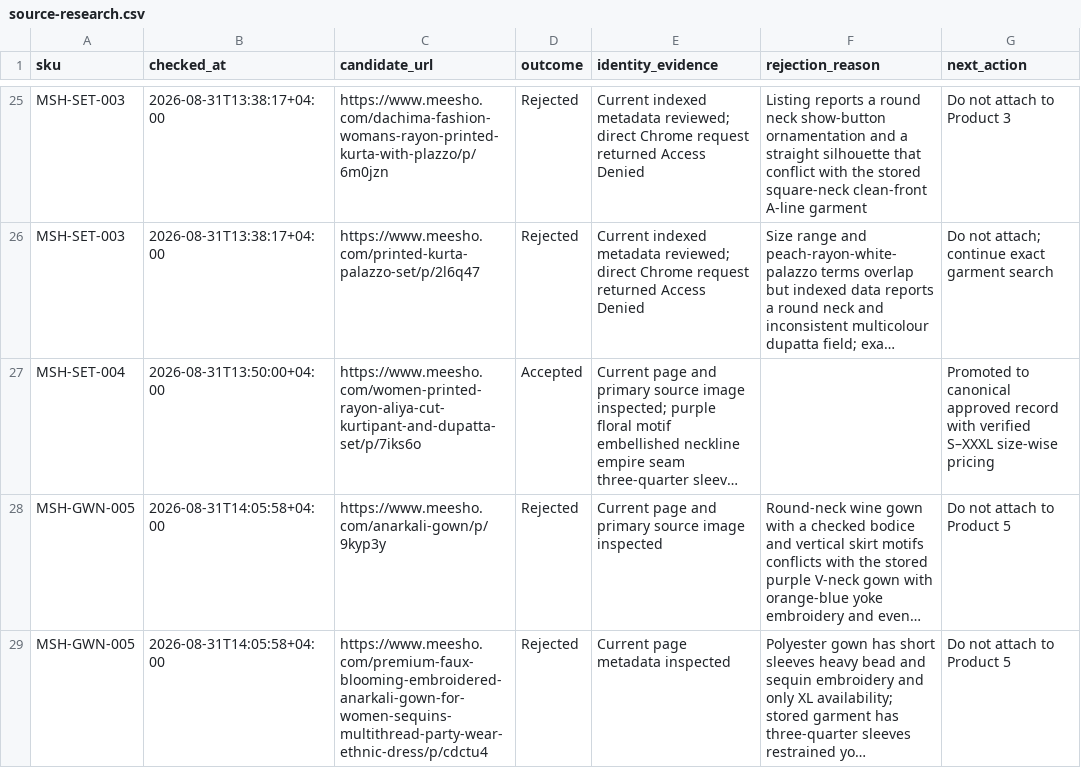
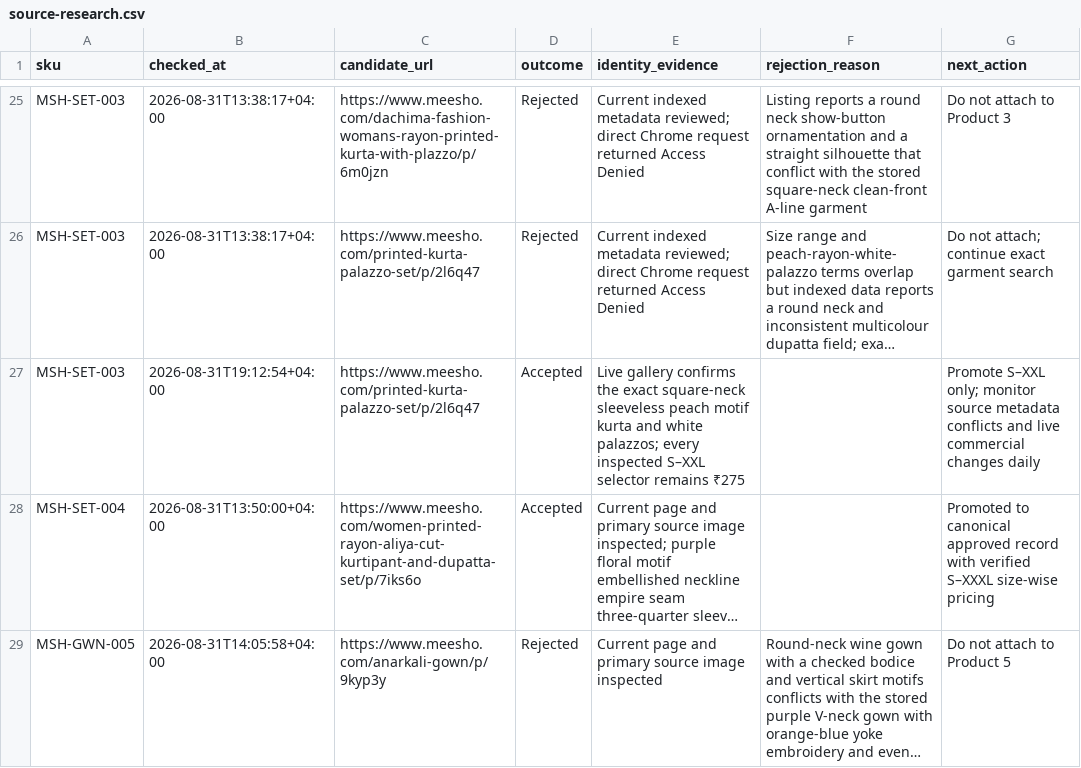
Before and after one commit to Fazilfazi991/dealstore, a CSV file: data/source-research.csv, drawn as a sheet; only a part is shown, gaps mark what is left out; the shorter side is filled out with more unchanged rows; long unchanged cells end in …; the diff names each change by its address in the sheet, - before the commit and + after, or states it on an @@ line.

```diff
--- a/data/source-research.csv
+++ b/data/source-research.csv
+row 27: MSH-SET-003 | 2026-08-31T19:12:54+04:00 | https://www.meesho.com/printed-kurta-palazzo-set/p/2l6q47 | Accepted | Live gallery confirms the exact square-neck sleeveless peach motif kurta and white palazzos; every inspected S–XXL selector remains ₹275 |  | Promote S–XXL only; monitor source metadata conflicts and live commercial changes daily
```
Also changed, not shown: data/image-status.csv, data/meesho-sources.csv, 10 other files.
